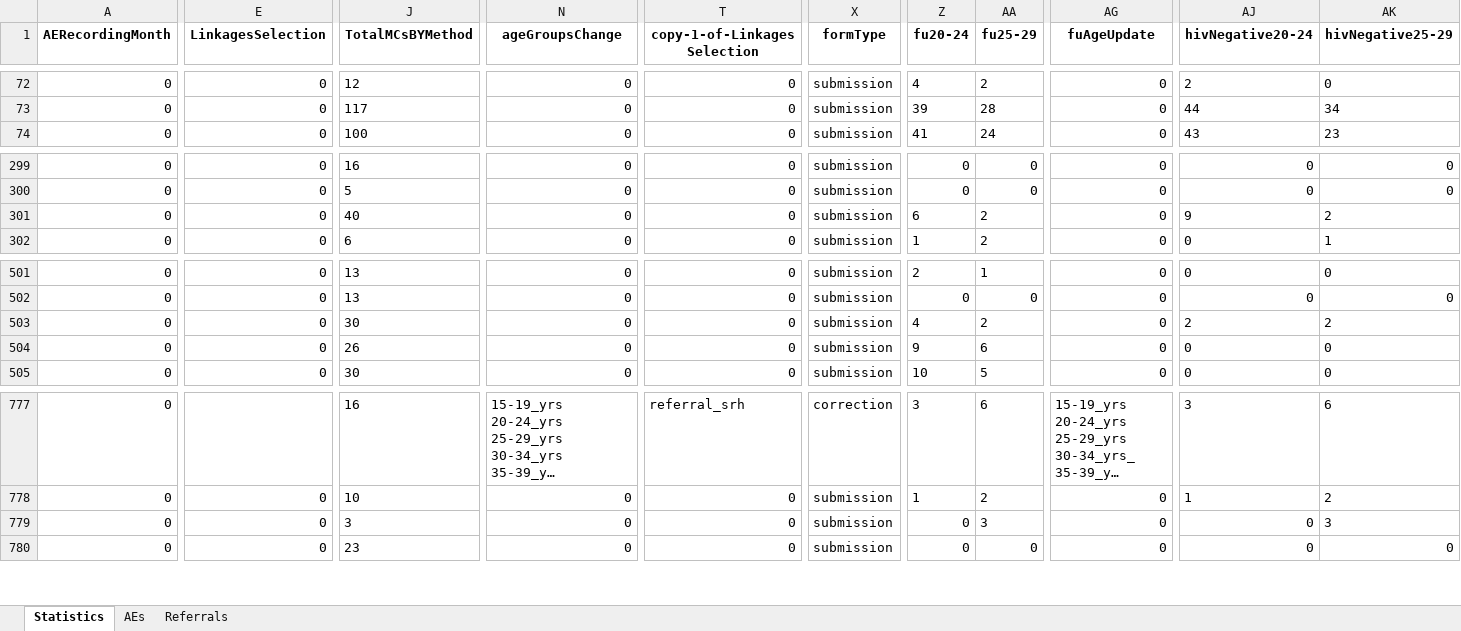
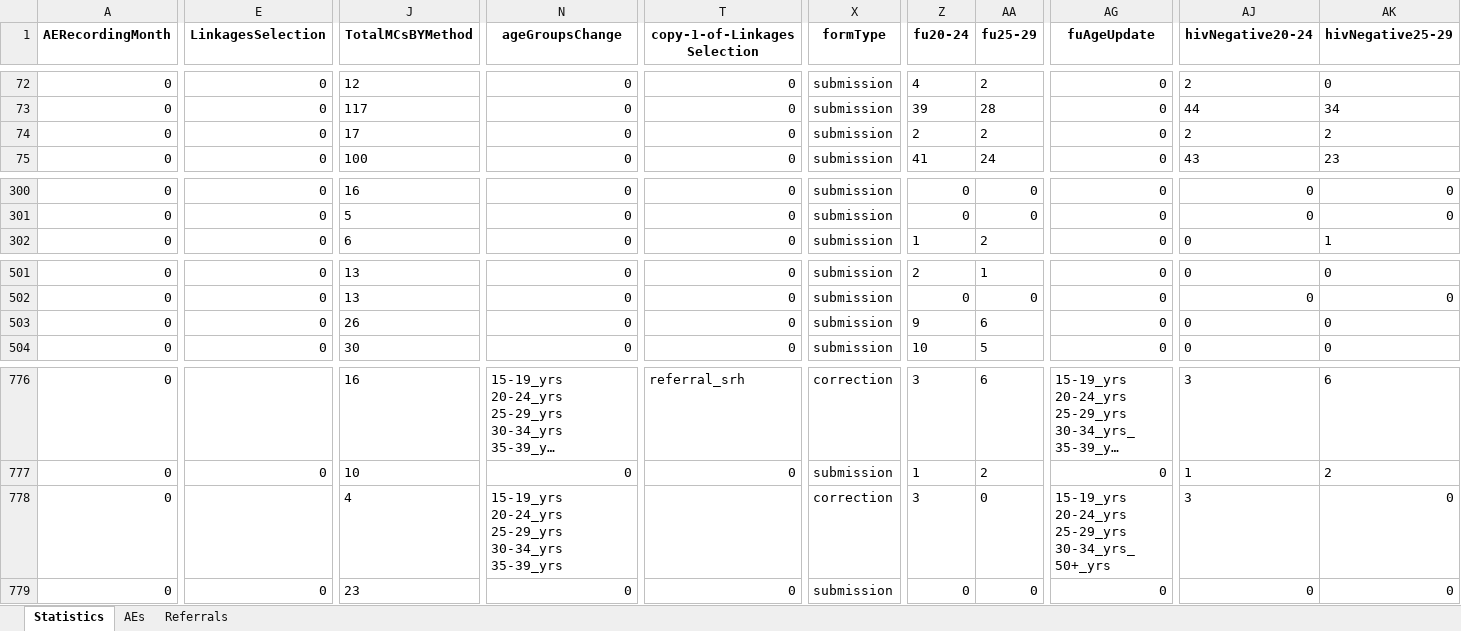
Before and after one commit to ashleymutenha/zazicProgrammaticReport, an Excel workbook: data.xlsx, sheet Statistics, drawn as a sheet; only a part is shown, gaps mark what is left out; long unchanged cells end in …; values as stored, in another font and other column widths than the file's, no borders; removed rows and columns are numbered as before the commit, all else as after; rows hold the shown columns only; the diff covers the shown part only; the diff names each change by its address in the sheet, - before the commit and + after, or states it on an @@ line.

```diff
--- a/data.xlsx (sheet Statistics)
+++ b/data.xlsx (sheet Statistics)
+row 74: 0 | 0 | 17 | 0 | 0 | submission | 2 | 2 | 0 | 2 | 2
-row 301: 0 | 0 | 40 | 0 | 0 | submission | 6 | 2 | 0 | 9 | 2
-row 503: 0 | 0 | 30 | 0 | 0 | submission | 4 | 2 | 0 | 2 | 2
-E778 (LinkagesSelection): 0
+E778 (LinkagesSelection): (empty)
-J778 (TotalMCsBYMethod): 3
+J778 (TotalMCsBYMethod): 4
-N778 (ageGroupsChange): 0
+N778 (ageGroupsChange): 15-19_yrs 20-24_yrs 25-29_yrs 30-34_yrs 35-39_yrs
-T778 (copy-1-of-LinkagesSelection): 0
+T778 (copy-1-of-LinkagesSelection): (empty)
-X778 (formType): submission
+X778 (formType): correction
-Z778 (fu20-24): 0
+Z778 (fu20-24): 3
-AA778 (fu25-29): 3
+AA778 (fu25-29): 0
-AG778 (fuAgeUpdate): 0
+AG778 (fuAgeUpdate): 15-19_yrs 20-24_yrs 25-29_yrs 30-34_yrs_ 50+_yrs
-AJ778 (hivNegative20-24): 0
+AJ778 (hivNegative20-24): 3
-AK778 (hivNegative25-29): 3
+AK778 (hivNegative25-29): 0
```
Also changed, not shown: 14 edited cells and cell formats elsewhere in this sheet, corrections.xlsx, generalDF.xlsx, 4 other files.
